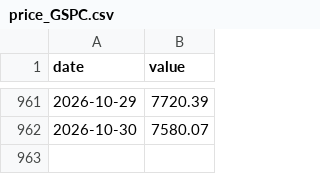
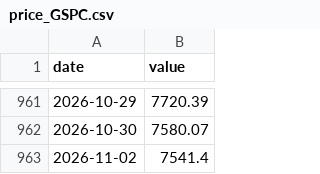
Before and after one commit to zhanghangrui1984-create/sp500-monitor, a CSV file: data/v17/price_GSPC.csv, drawn as a sheet; only a part is shown, gaps mark what is left out; the diff names each change by its address in the sheet, - before the commit and + after, or states it on an @@ line.

```diff
--- a/data/v17/price_GSPC.csv
+++ b/data/v17/price_GSPC.csv
+row 963: 2026-11-02 | 7541.4
```
Also changed, not shown: data/v17/price_NDX.csv, data/v17/price_SPY.csv, 18 other files.
